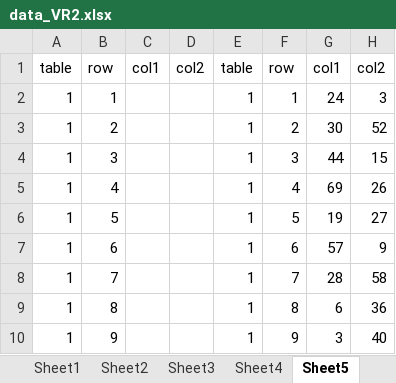
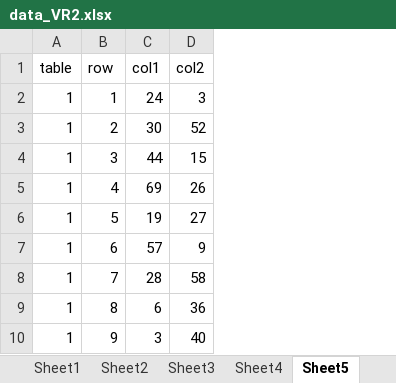
Before and after one commit to Pentaichinosuke/search-app, an Excel workbook: data_VR2.xlsx, sheet Sheet5, drawn as a sheet; only a part is shown; values as stored, in another font and other column widths than the file's, no borders; the diff names each change by its address in the sheet, - before the commit and + after, or states it on an @@ line.

Commit message:
first release

```diff
--- a/data_VR2.xlsx (sheet Sheet5)
+++ b/data_VR2.xlsx (sheet Sheet5)
-column C (col1), empty
-column D (col2), empty
-column E (table), rows 2-10: all 1
-column F (row), rows 2-10: 1 | 2 | 3 | 4 | 5 | 6 | 7 | 8 | 9
```
Also changed, not shown: sheet Sheet2, sheet Sheet6.
